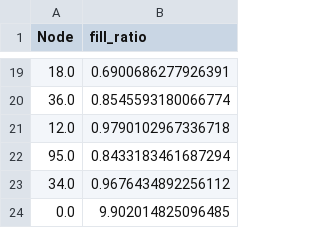
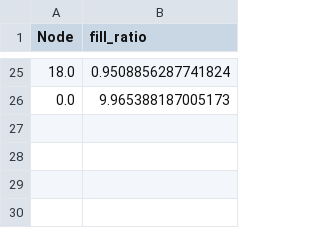
Before and after one commit to MeetMaratha/Solid-Waste-Collection, a CSV file: Data/Dynamic Data/Multiple Trucks/2 Trucks/Visited Truck 2/visited_truck2_1_0.9_0.1.csv, drawn as a sheet; only a part is shown, gaps mark what is left out; the diff covers the shown part only.

```diff
--- a/Data/Dynamic Data/Multiple Trucks/2 Trucks/Visited Truck 2/visited_truck2_1_0.9_0.1.csv
+++ b/Data/Dynamic Data/Multiple Trucks/2 Trucks/Visited Truck 2/visited_truck2_1_0.9_0.1.csv
@@ -19,6 +25,2 @@ Node,fill_ratio
-18.0,0.6900686277926391
-36.0,0.8545593180066774
-12.0,0.9790102967336718
-95.0,0.8433183461687294
-34.0,0.9676434892256112
-0.0,9.902014825096485
+18.0,0.9508856287741824
+0.0,9.965388187005173
```
Also changed, not shown: 17 added rows, 11 removed rows and 5 edited cells elsewhere in this file, Data/Dynamic Data/Multiple Trucks/2 Trucks/Visited Truck 1/visited_truck1_1_0.9_0.1.csv, Data/Dynamic Data/Multiple Trucks/2 Trucks/Visited Truck 1/visited_truck1_2_0.9_0.1.csv, 37 other files.
